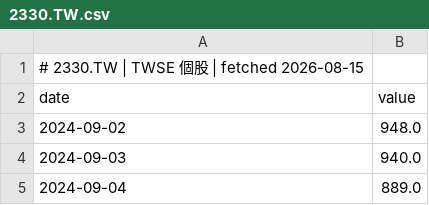
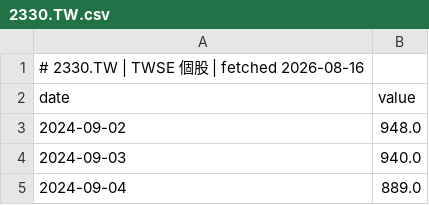
Before and after one commit to GunDamnBoy/chart-of-the-day, a CSV file: data/series/2330.TW.csv, drawn as a sheet; only a part is shown.

```diff
--- a/data/series/2330.TW.csv
+++ b/data/series/2330.TW.csv
@@ -1,2 +1,2 @@
-# 2330.TW | TWSE 個股 | fetched 2026-08-15
+# 2330.TW | TWSE 個股 | fetched 2026-08-16
 date,value
```
Also changed, not shown: data/series/2317.TW.csv, data/series/2344.TW.csv, 11 other files.
